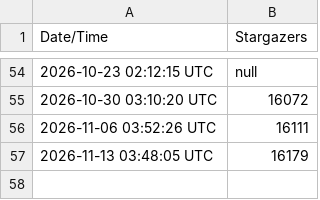
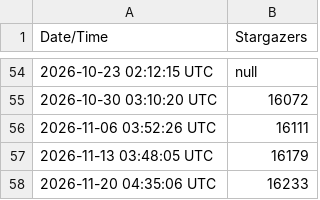
Before and after one commit to kingthorin/kingthorin, a CSV file: data/stars_history.csv, drawn as a sheet; only a part is shown, gaps mark what is left out; the diff names each change by its address in the sheet, - before the commit and + after, or states it on an @@ line.

```diff
--- a/data/stars_history.csv
+++ b/data/stars_history.csv
+row 58: 2026-11-20 04:35:06 UTC | 16233
```
